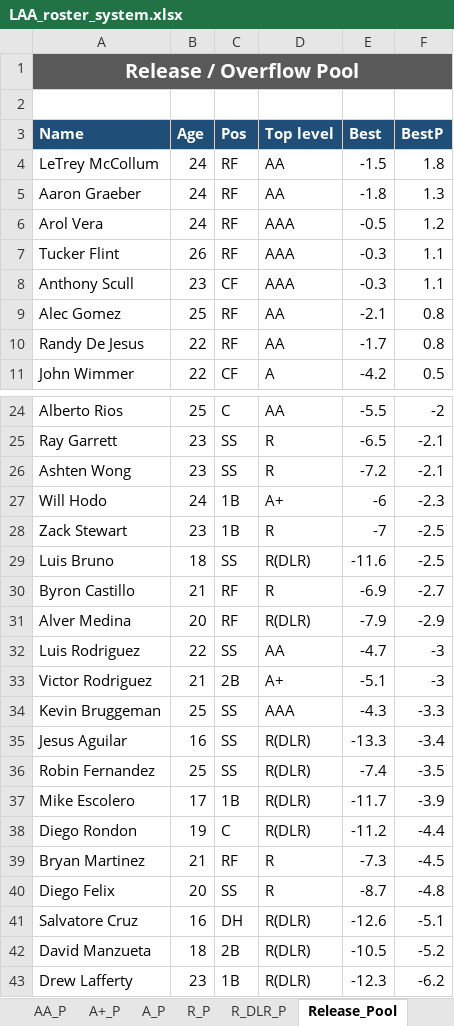
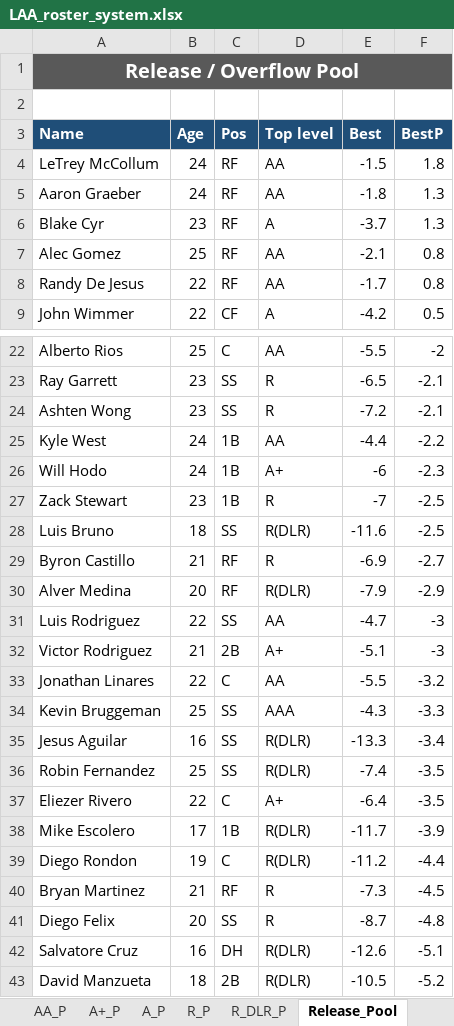
Before and after one commit to stames999/ootp_app, an Excel workbook: outputs/LAA_roster_system.xlsx, sheet Release_Pool, drawn as a sheet; only a part is shown, gaps mark what is left out; the shorter side is filled out with more unchanged rows; values as stored, in another font and other column widths than the file's, no borders; removed rows and columns are numbered as before the commit, all else as after; the diff names each change by its address in the sheet, - before the commit and + after, or states it on an @@ line.

```diff
--- a/outputs/LAA_roster_system.xlsx (sheet Release_Pool)
+++ b/outputs/LAA_roster_system.xlsx (sheet Release_Pool)
-row 6: Arol Vera | 24 | RF | AAA | -0.5 | 1.2
-row 7: Tucker Flint | 26 | RF | AAA | -0.3 | 1.1
-row 8: Anthony Scull | 23 | CF | AAA | -0.3 | 1.1
+row 6: Blake Cyr | 23 | RF | A | -3.7 | 1.3
+row 25: Kyle West | 24 | 1B | AA | -4.4 | -2.2
+row 33: Jonathan Linares | 22 | C | AA | -5.5 | -3.2
+row 37: Eliezer Rivero | 22 | C | A+ | -6.4 | -3.5
```
Also changed, not shown: sheet A+, sheet A, sheet AA, sheet AAA, sheet Summary, 4 other files.
